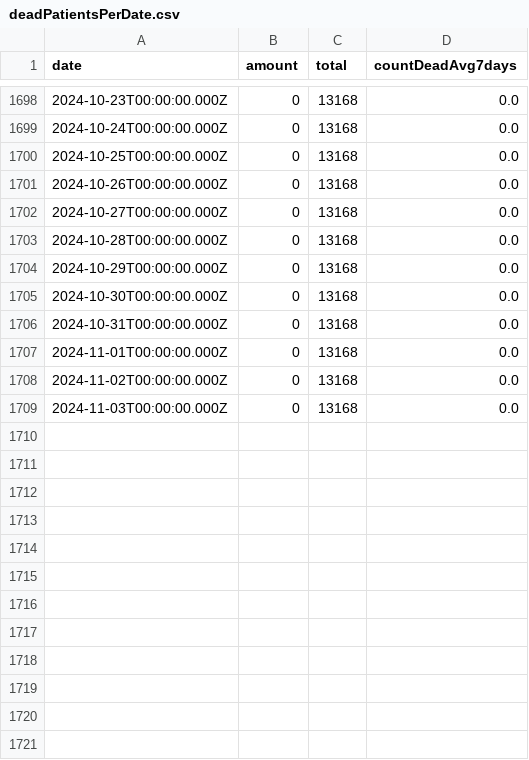
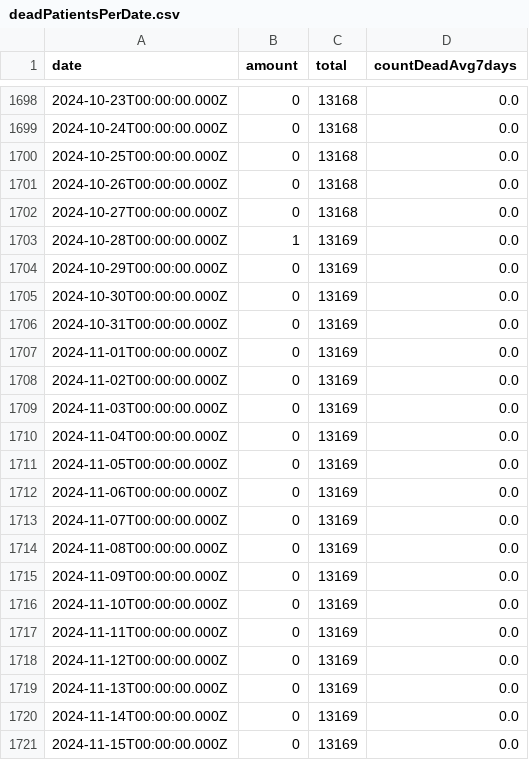
Before and after one commit to yuval-harpaz/covid-19-israel-matlab, a CSV file: data/Israel/deadPatientsPerDate.csv, drawn as a sheet; only a part is shown, gaps mark what is left out; the diff covers the shown part only.

```diff
--- a/data/Israel/deadPatientsPerDate.csv
+++ b/data/Israel/deadPatientsPerDate.csv
@@ -1702,8 +1702,20 @@ date,amount,total,countDeadAvg7days
 2024-10-27T00:00:00.000Z,0,13168,0.0
-2024-10-28T00:00:00.000Z,0,13168,0.0
-2024-10-29T00:00:00.000Z,0,13168,0.0
-2024-10-30T00:00:00.000Z,0,13168,0.0
-2024-10-31T00:00:00.000Z,0,13168,0.0
-2024-11-01T00:00:00.000Z,0,13168,0.0
-2024-11-02T00:00:00.000Z,0,13168,0.0
-2024-11-03T00:00:00.000Z,0,13168,0.0
+2024-10-28T00:00:00.000Z,1,13169,0.0
+2024-10-29T00:00:00.000Z,0,13169,0.0
+2024-10-30T00:00:00.000Z,0,13169,0.0
+2024-10-31T00:00:00.000Z,0,13169,0.0
+2024-11-01T00:00:00.000Z,0,13169,0.0
+2024-11-02T00:00:00.000Z,0,13169,0.0
+2024-11-03T00:00:00.000Z,0,13169,0.0
+2024-11-04T00:00:00.000Z,0,13169,0.0
+2024-11-05T00:00:00.000Z,0,13169,0.0
+2024-11-06T00:00:00.000Z,0,13169,0.0
+2024-11-07T00:00:00.000Z,0,13169,0.0
+2024-11-08T00:00:00.000Z,0,13169,0.0
+2024-11-09T00:00:00.000Z,0,13169,0.0
+2024-11-10T00:00:00.000Z,0,13169,0.0
+2024-11-11T00:00:00.000Z,0,13169,0.0
+2024-11-12T00:00:00.000Z,0,13169,0.0
+2024-11-13T00:00:00.000Z,0,13169,0.0
+2024-11-14T00:00:00.000Z,0,13169,0.0
+2024-11-15T00:00:00.000Z,0,13169,0.0
```
Also changed, not shown: 30 added rows elsewhere in this file, data/Israel/infectedPerDate.csv, data/Israel/verifiedKidsAgeDaily.csv, 2 other files.
